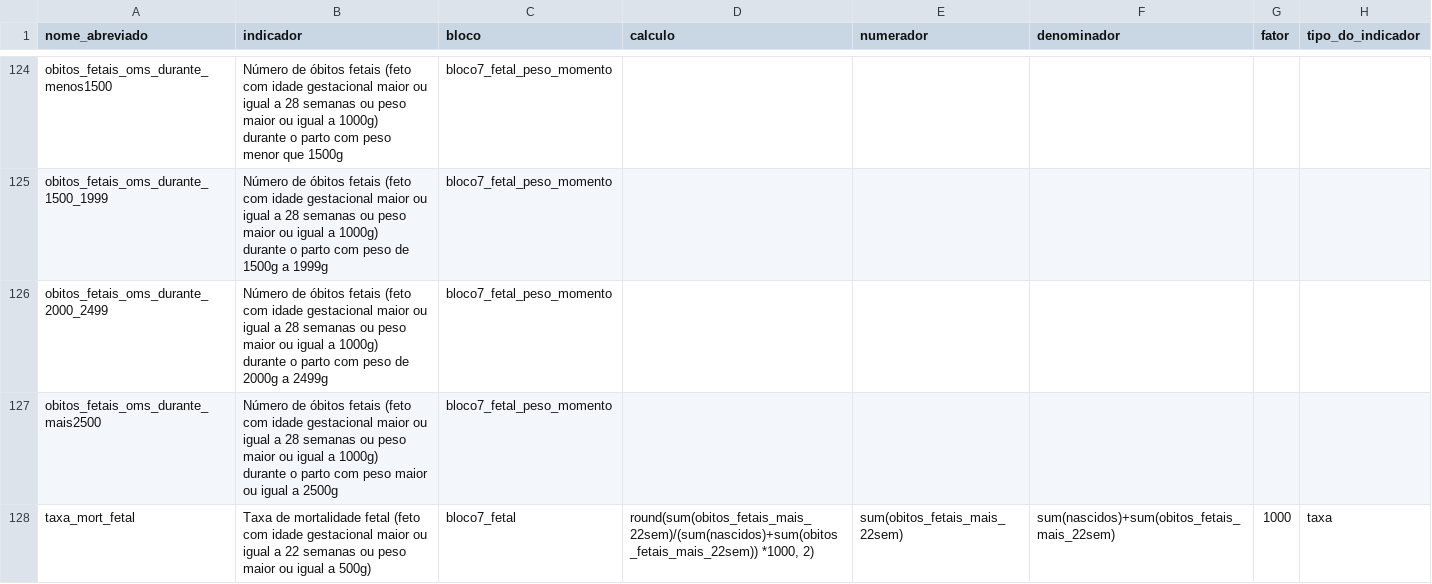
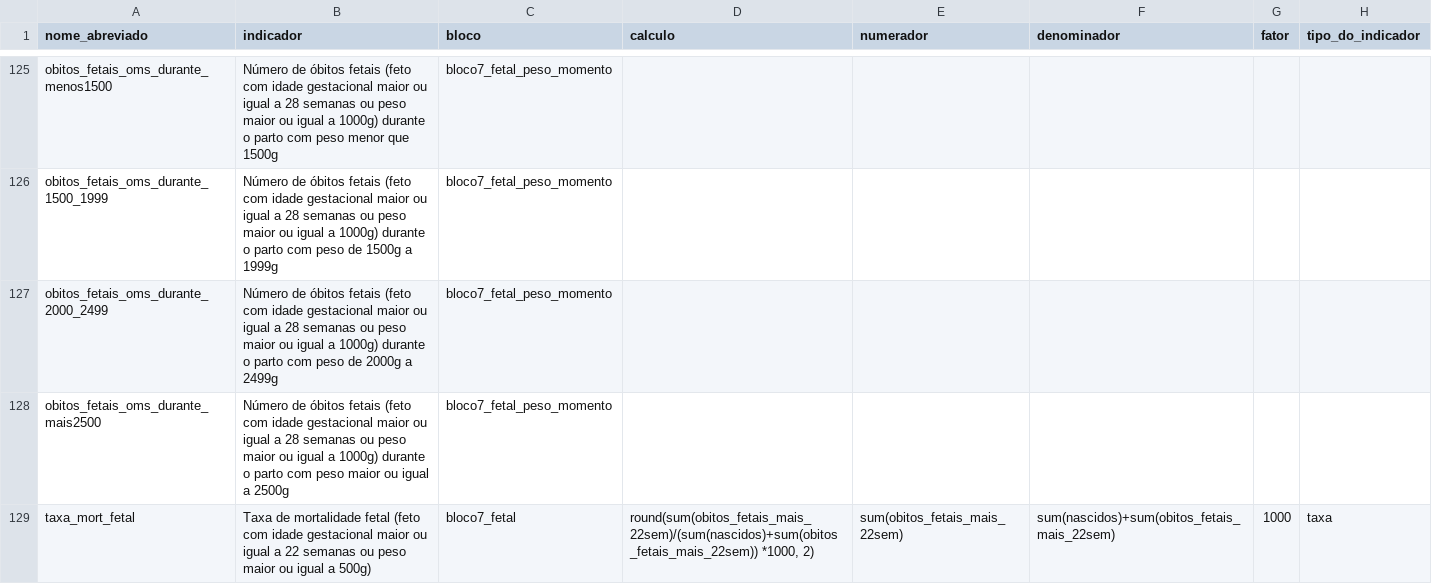
Before and after one commit to observatorioobstetrico/painel-vigilancia-saude-materna-v2, a CSV file: data-raw/csv/tabela_indicadores.csv, drawn as a sheet; only a part is shown, gaps mark what is left out; addresses are those after the commit; the diff covers the shown part only; the diff names each change by its address in the sheet, - before the commit and + after, or states it on an @@ line.

```diff
--- a/data-raw/csv/tabela_indicadores.csv
+++ b/data-raw/csv/tabela_indicadores.csv
-B125 (indicador): …que 1500g
+B125 (indicador): …que 1500g
-B126 (indicador): …a 1999g
+B126 (indicador): …a 1999g
-B127 (indicador): …a 2499g
+B127 (indicador): …a 2499g
-B128 (indicador): …a 2500g
+B128 (indicador): …a 2500g
```
Also changed, not shown: 2 added rows, 1 removed row and 33 edited cells elsewhere in this file, 5 other files.
